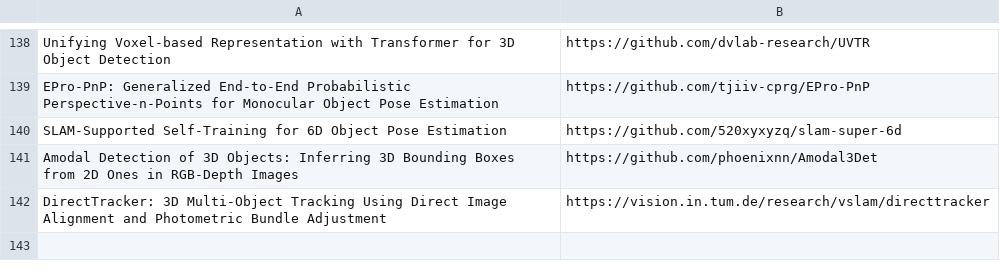
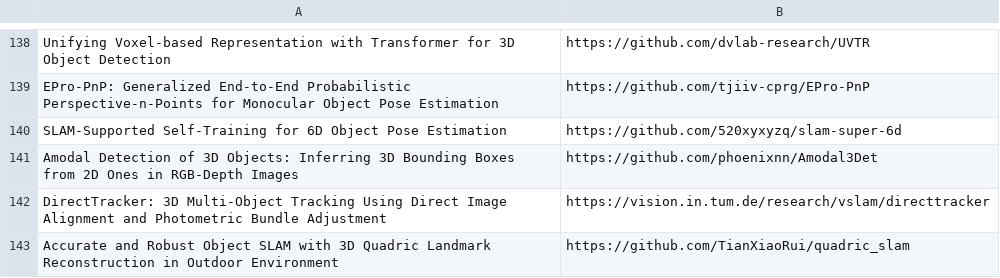
Before and after one commit to shanmo/awesome-object-slam, a CSV file: Tracking.csv, drawn as a sheet; only a part is shown, gaps mark what is left out.

Commit message:
Update Tracking.csv

```diff
--- a/Tracking.csv
+++ b/Tracking.csv
@@ -142 +142,2 @@ Amodal Detection of 3D Objects: Inferring 3D Bounding Boxes from 2D Ones in RGB-
 DirectTracker: 3D Multi-Object Tracking Using Direct Image Alignment and Photometric Bundle Adjustment,https://vision.in.tum.de/research/vslam/directtracker
+Accurate and Robust Object SLAM with 3D Quadric Landmark Reconstruction in Outdoor Environment,https://github.com/TianXiaoRui/quadric_slam
```
